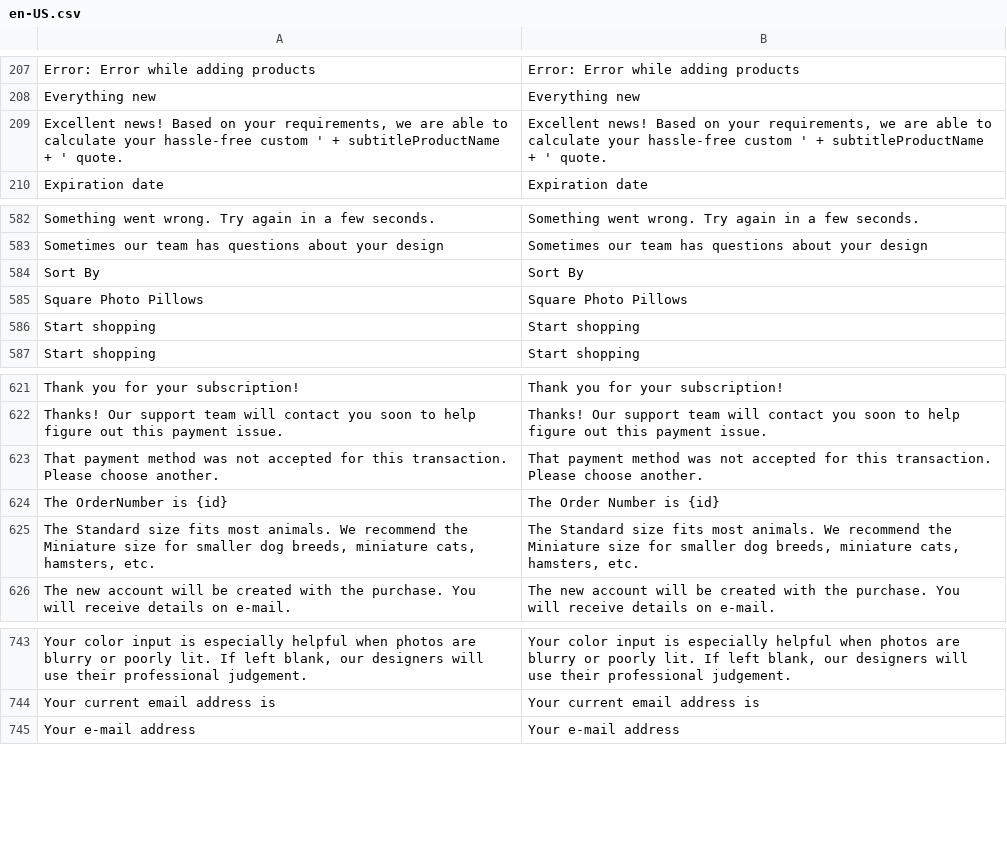
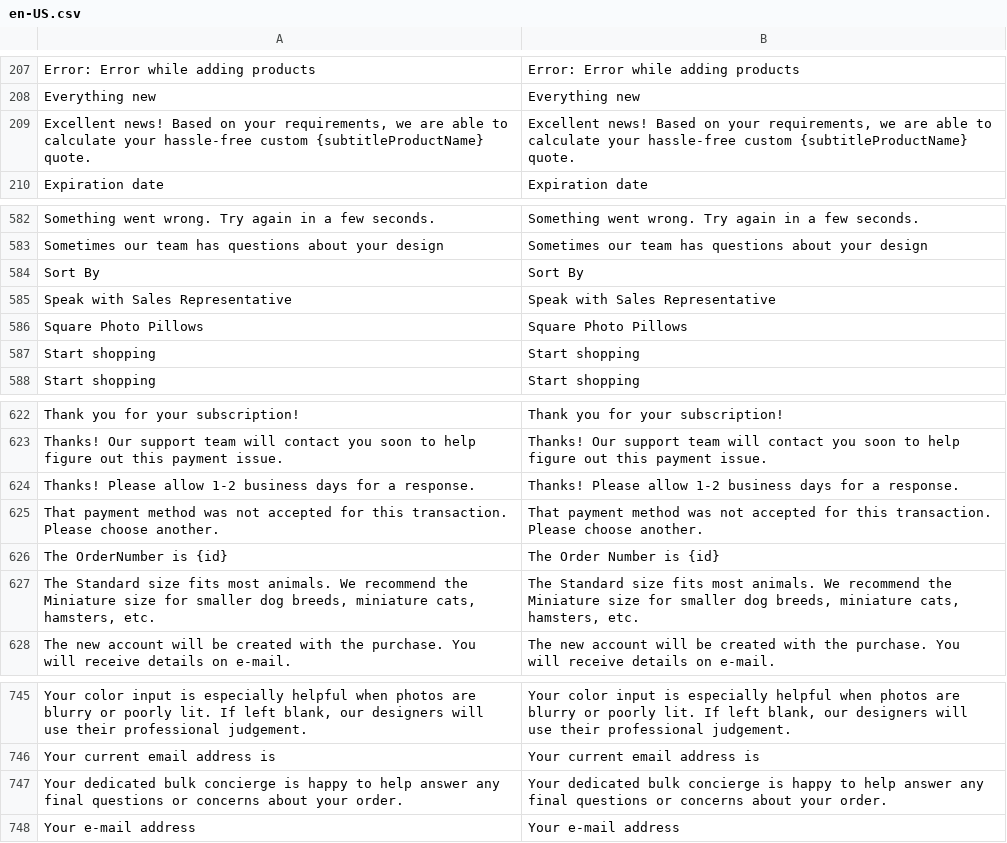
Before and after one commit to BudsiesApp/vsf-capybara, a CSV file: resource/i18n/en-US.csv, drawn as a sheet; only a part is shown, gaps mark what is left out.

```diff
--- a/resource/i18n/en-US.csv
+++ b/resource/i18n/en-US.csv
@@ -208,3 +208,3 @@
 "Everything new","Everything new"
-"Excellent news! Based on your requirements, we are able to calculate your hassle-free custom ' + subtitleProductName + ' quote.","Excellent news! Based on your requirements, we are able to calculate your hassle-free custom ' + subtitleProductName + ' quote."
+"Excellent news! Based on your requirements, we are able to calculate your hassle-free custom {subtitleProductName} quote.","Excellent news! Based on your requirements, we are able to calculate your hassle-free custom {subtitleProductName} quote."
 "Expiration date","Expiration date"
@@ -584,2 +584,3 @@
 "Sort By","Sort By"
+"Speak with Sales Representative","Speak with Sales Representative"
 "Square Photo Pillows","Square Photo Pillows"
@@ -622,2 +623,3 @@
 "Thanks! Our support team will contact you soon to help figure out this payment issue.","Thanks! Our support team will contact you soon to help figure out this payment issue."
+"Thanks! Please allow 1-2 business days for a response.","Thanks! Please allow 1-2 business days for a response."
 "That payment method was not accepted for this transaction. Please choose another.","That payment method was not accepted for this transaction. Please choose another."
@@ -744,2 +746,3 @@
 "Your current email address is","Your current email address is"
+"Your dedicated bulk concierge is happy to help answer any final questions or concerns about your order.","Your dedicated bulk concierge is happy to help answer any final questions or concerns about your order."
 "Your e-mail address","Your e-mail address"
```
Also changed, not shown: 1 other file.
